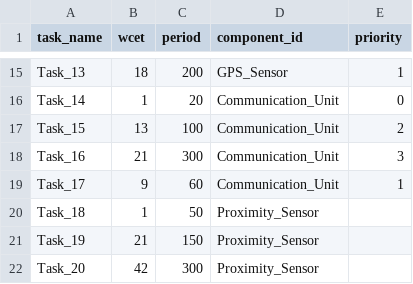
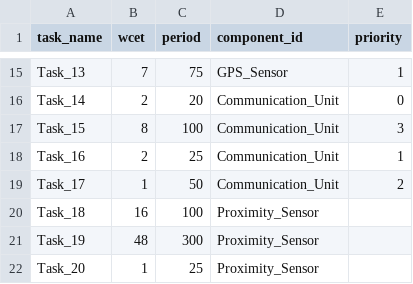
Before and after one commit to HardyJL/DRTS-Project, a CSV file: Test_Cases/7-unschedulable-test-case/tasks.csv, drawn as a sheet; only a part is shown, gaps mark what is left out; the diff covers the shown part only; the diff names each change by its address in the sheet, - before the commit and + after, or states it on an @@ line.

```diff
--- a/Test_Cases/7-unschedulable-test-case/tasks.csv
+++ b/Test_Cases/7-unschedulable-test-case/tasks.csv
-B15 (wcet): 18
+B15 (wcet): 7
-C15 (period): 200
+C15 (period): 75
-B16 (wcet): 1
+B16 (wcet): 2
-B17 (wcet): 13
+B17 (wcet): 8
-E17 (priority): 2
+E17 (priority): 3
-B18 (wcet): 21
+B18 (wcet): 2
-C18 (period): 300
+C18 (period): 25
-E18 (priority): 3
+E18 (priority): 1
-B19 (wcet): 9
+B19 (wcet): 1
-C19 (period): 60
+C19 (period): 50
-E19 (priority): 1
+E19 (priority): 2
-B20 (wcet): 1
+B20 (wcet): 16
-C20 (period): 50
+C20 (period): 100
-B21 (wcet): 21
+B21 (wcet): 48
-C21 (period): 150
+C21 (period): 300
-B22 (wcet): 42
+B22 (wcet): 1
-C22 (period): 300
+C22 (period): 25
```
Also changed, not shown: 31 edited cells elsewhere in this file, Test_Cases/2-small-test-case/tasks.csv, Test_Cases/3-medium-test-case/tasks.csv, 23 other files.
